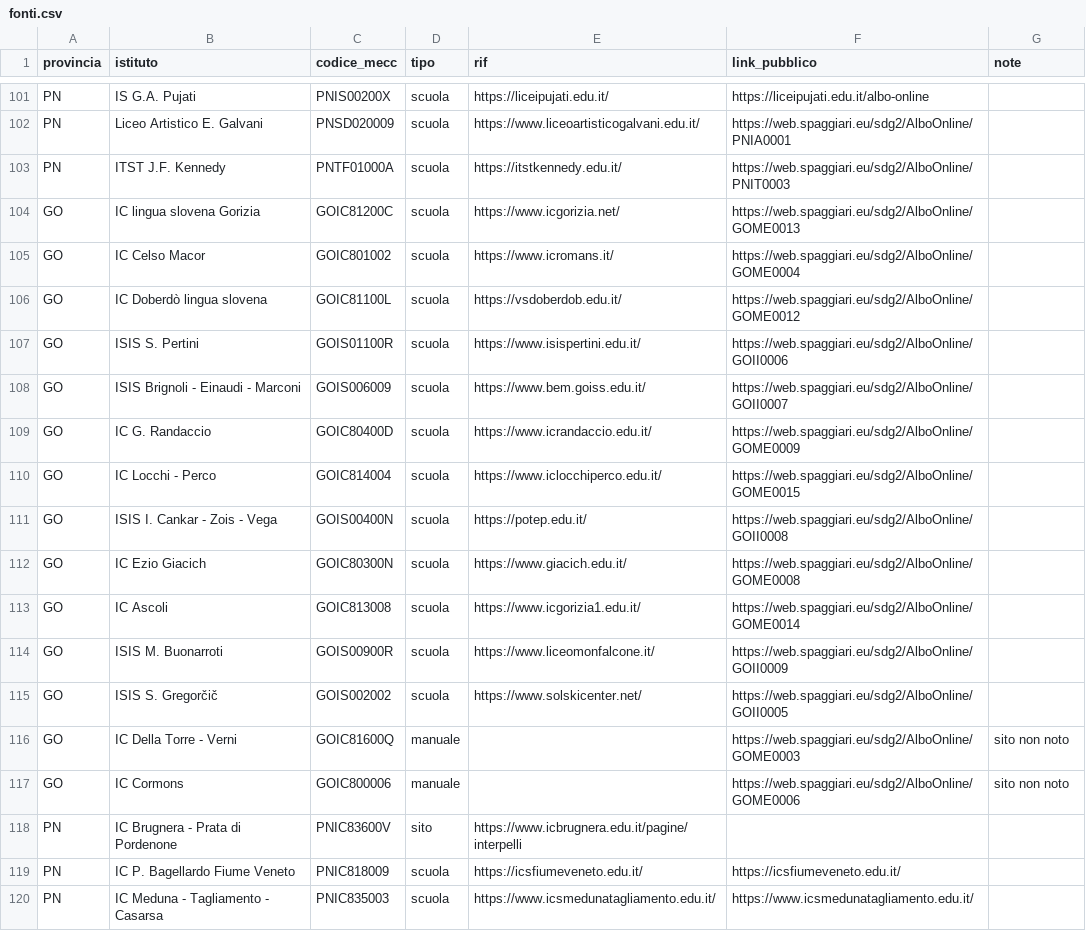
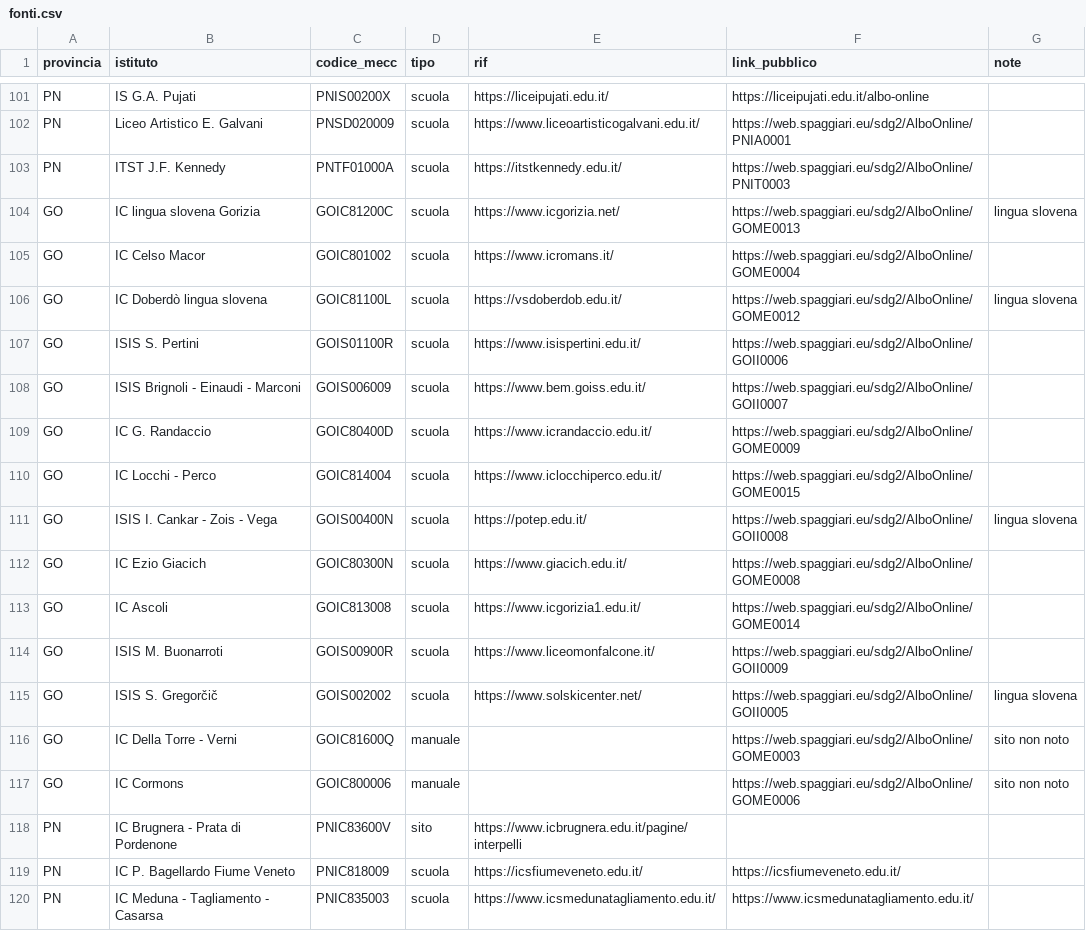
Before and after one commit to AndreaCorrado00/interpelli-fvg, a CSV file: config/fonti.csv, drawn as a sheet; only a part is shown, gaps mark what is left out.

```diff
--- a/config/fonti.csv
+++ b/config/fonti.csv
@@ -103,5 +103,5 @@ PN,Liceo Artistico E. Galvani,PNSD020009,scuola,https://www.liceoartisticogalvan
 PN,ITST J.F. Kennedy,PNTF01000A,scuola,https://itstkennedy.edu.it/,https://web.spaggiari.eu/sdg2/AlboOnline/PNIT0003,
-GO,IC lingua slovena Gorizia,GOIC81200C,scuola,https://www.icgorizia.net/,https://web.spaggiari.eu/sdg2/AlboOnline/GOME0013,
+GO,IC lingua slovena Gorizia,GOIC81200C,scuola,https://www.icgorizia.net/,https://web.spaggiari.eu/sdg2/AlboOnline/GOME0013,lingua slovena
 GO,IC Celso Macor,GOIC801002,scuola,https://www.icromans.it/,https://web.spaggiari.eu/sdg2/AlboOnline/GOME0004,
-GO,IC Doberdò lingua slovena,GOIC81100L,scuola,https://vsdoberdob.edu.it/,https://web.spaggiari.eu/sdg2/AlboOnline/GOME0012,
+GO,IC Doberdò lingua slovena,GOIC81100L,scuola,https://vsdoberdob.edu.it/,https://web.spaggiari.eu/sdg2/AlboOnline/GOME0012,lingua slovena
 GO,ISIS S. Pertini,GOIS01100R,scuola,https://www.isispertini.edu.it/,https://web.spaggiari.eu/sdg2/AlboOnline/GOII0006,
@@ -110,3 +110,3 @@ GO,IC G. Randaccio,GOIC80400D,scuola,https://www.icrandaccio.edu.it/,https://web
 GO,IC Locchi - Perco,GOIC814004,scuola,https://www.iclocchiperco.edu.it/,https://web.spaggiari.eu/sdg2/AlboOnline/GOME0015,
-GO,ISIS I. Cankar - Zois - Vega,GOIS00400N,scuola,https://potep.edu.it/,https://web.spaggiari.eu/sdg2/AlboOnline/GOII0008,
+GO,ISIS I. Cankar - Zois - Vega,GOIS00400N,scuola,https://potep.edu.it/,https://web.spaggiari.eu/sdg2/AlboOnline/GOII0008,lingua slovena
 GO,IC Ezio Giacich,GOIC80300N,scuola,https://www.giacich.edu.it/,https://web.spaggiari.eu/sdg2/AlboOnline/GOME0008,
@@ -114,3 +114,3 @@ GO,IC Ascoli,GOIC813008,scuola,https://www.icgorizia1.edu.it/,https://web.spaggi
 GO,ISIS M. Buonarroti,GOIS00900R,scuola,https://www.liceomonfalcone.it/,https://web.spaggiari.eu/sdg2/AlboOnline/GOII0009,
-GO,ISIS S. Gregorčič,GOIS002002,scuola,https://www.solskicenter.net/,https://web.spaggiari.eu/sdg2/AlboOnline/GOII0005,
+GO,ISIS S. Gregorčič,GOIS002002,scuola,https://www.solskicenter.net/,https://web.spaggiari.eu/sdg2/AlboOnline/GOII0005,lingua slovena
 GO,IC Della Torre - Verni,GOIC81600Q,manuale,,https://web.spaggiari.eu/sdg2/AlboOnline/GOME0003,sito non noto
```
Also changed, not shown: 2 other files.
